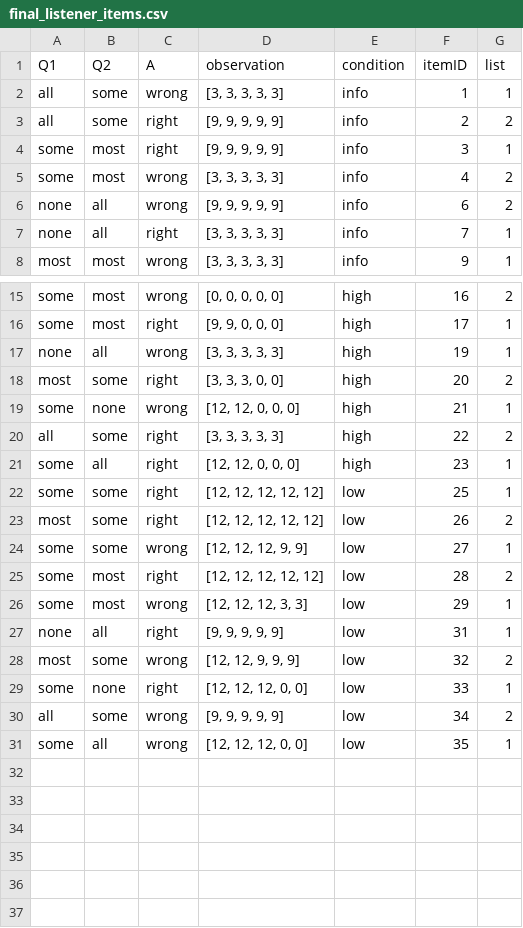
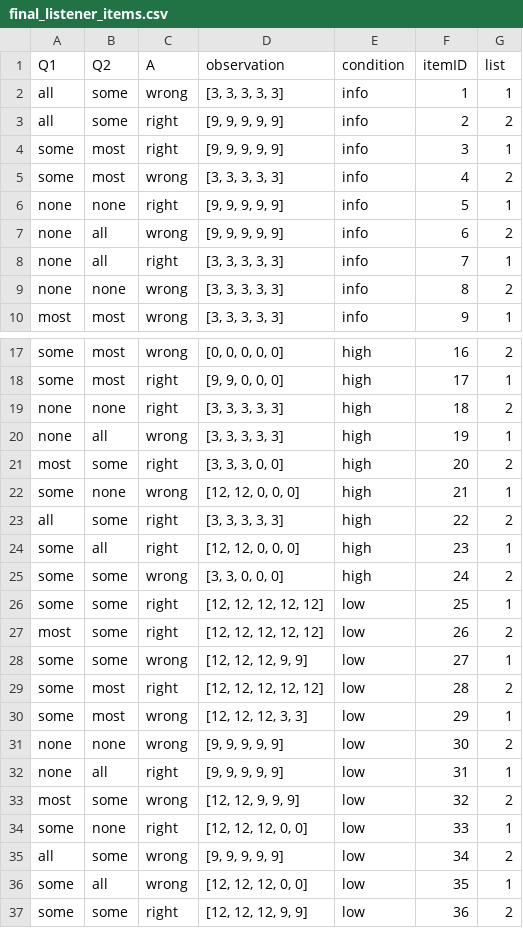
Before and after one commit to HeningWang/argumentative_language, a CSV file: experiments/listener_side/items/final_listener_items.csv, drawn as a sheet; only a part is shown, gaps mark what is left out.

Commit message:
add item exclusion and item info into scripts

```diff
--- a/experiments/listener_side/items/final_listener_items.csv
+++ b/experiments/listener_side/items/final_listener_items.csv
@@ -5,4 +5,6 @@ some,most,right,"[9, 9, 9, 9, 9]",info,3,1
 some,most,wrong,"[3, 3, 3, 3, 3]",info,4,2
+none,none,right,"[9, 9, 9, 9, 9]",info,5,1
 none,all,wrong,"[9, 9, 9, 9, 9]",info,6,2
 none,all,right,"[3, 3, 3, 3, 3]",info,7,1
+none,none,wrong,"[3, 3, 3, 3, 3]",info,8,2
 most,most,wrong,"[3, 3, 3, 3, 3]",info,9,1
@@ -16,2 +18,3 @@ some,most,wrong,"[0, 0, 0, 0, 0]",high,16,2
 some,most,right,"[9, 9, 0, 0, 0]",high,17,1
+none,none,right,"[3, 3, 3, 3, 3]",high,18,2
 none,all,wrong,"[3, 3, 3, 3, 3]",high,19,1
@@ -21,2 +24,3 @@ all,some,right,"[3, 3, 3, 3, 3]",high,22,2
 some,all,right,"[12, 12, 0, 0, 0]",high,23,1
+some,some,wrong,"[3, 3, 0, 0, 0]",high,24,2
 some,some,right,"[12, 12, 12, 12, 12]",low,25,1
@@ -26,2 +30,3 @@ some,most,right,"[12, 12, 12, 12, 12]",low,28,2
 some,most,wrong,"[12, 12, 12, 3, 3]",low,29,1
+none,none,wrong,"[9, 9, 9, 9, 9]",low,30,2
 none,all,right,"[9, 9, 9, 9, 9]",low,31,1
@@ -31 +36,2 @@ all,some,wrong,"[9, 9, 9, 9, 9]",low,34,2
 some,all,wrong,"[12, 12, 12, 0, 0]",low,35,1
+some,some,right,"[12, 12, 12, 9, 9]",low,36,2
```
Also changed, not shown: 1 other file.
